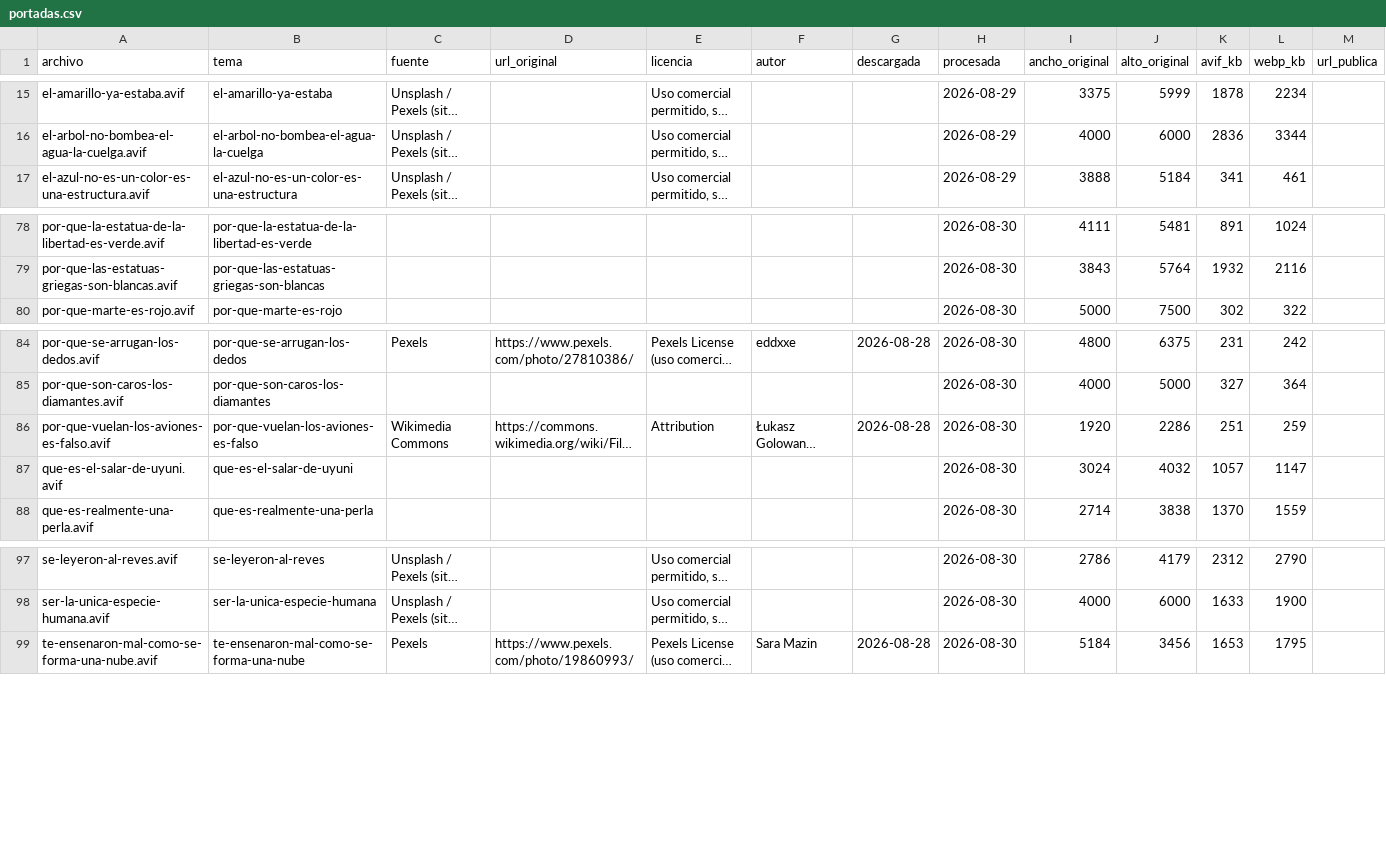
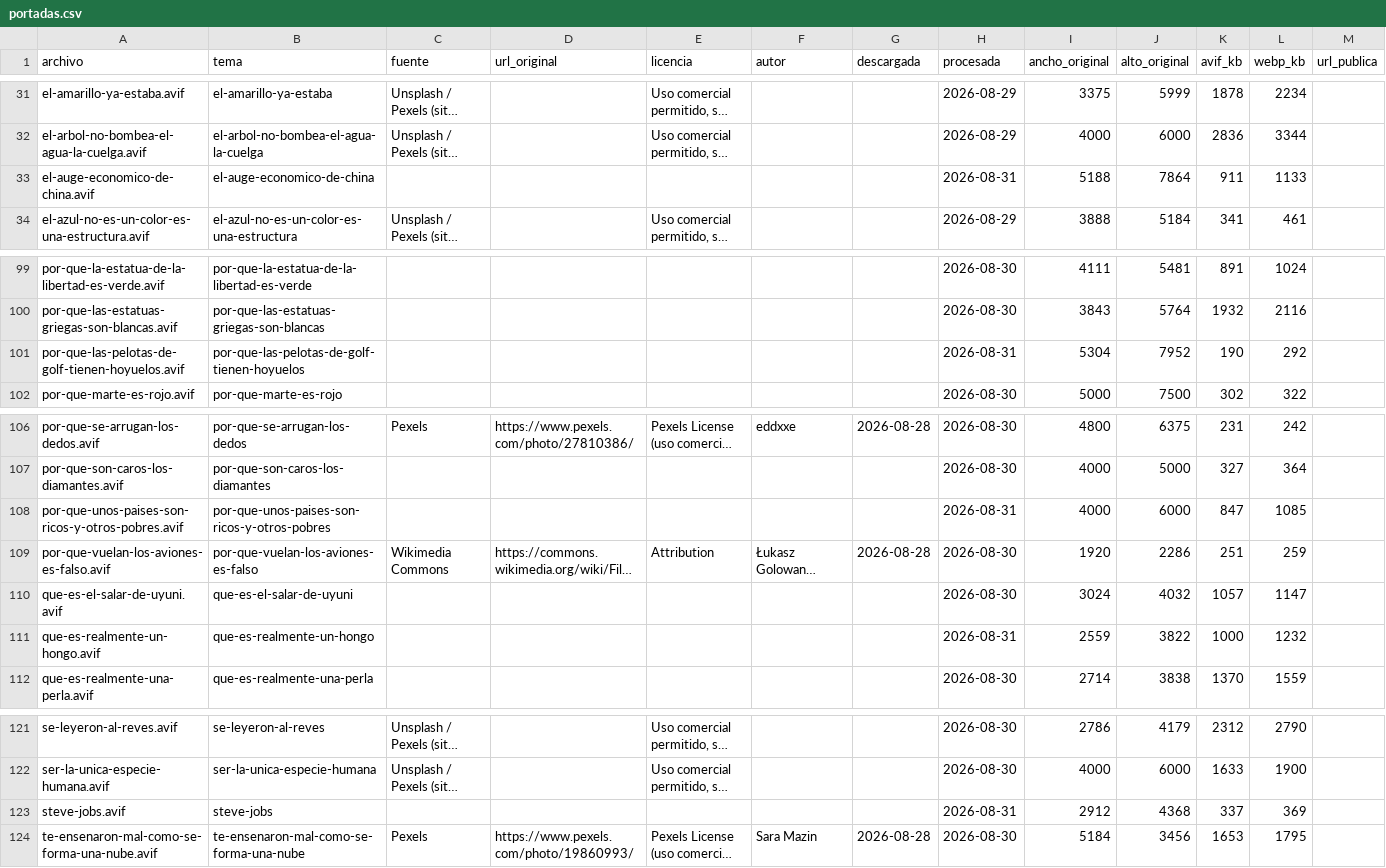
Before and after one commit to PabloVA02/PabloVA02, a CSV file: prototipo-microaprendizaje/assets/portadas.csv, drawn as a sheet; only a part is shown, gaps mark what is left out; long unchanged cells end in …; rows hold the shown columns only; the diff covers the shown part only; the diff names each change by its address in the sheet, - before the commit and + after, or states it on an @@ line.

```diff
--- a/prototipo-microaprendizaje/assets/portadas.csv
+++ b/prototipo-microaprendizaje/assets/portadas.csv
+row 33: el-auge-economico-de-china.avif | el-auge-economico-de-china |  |  |  |  |  | 2026-08-31 | 5188 | 7864 | 911 | 1133
+row 101: por-que-las-pelotas-de-golf-tienen-hoyuelos.avif | por-que-las-pelotas-de-golf-tienen-hoyuelos |  |  |  |  |  | 2026-08-31 | 5304 | 7952 | 190 | 292
+row 108: por-que-unos-paises-son-ricos-y-otros-pobres.avif | por-que-unos-paises-son-ricos-y-otros-pobres |  |  |  |  |  | 2026-08-31 | 4000 | 6000 | 847 | 1085
+row 111: que-es-realmente-un-hongo.avif | que-es-realmente-un-hongo |  |  |  |  |  | 2026-08-31 | 2559 | 3822 | 1000 | 1232
+row 123: steve-jobs.avif | steve-jobs |  |  |  |  |  | 2026-08-31 | 2912 | 4368 | 337 | 369
```
Also changed, not shown: 20 added rows elsewhere in this file, 49 other files.
